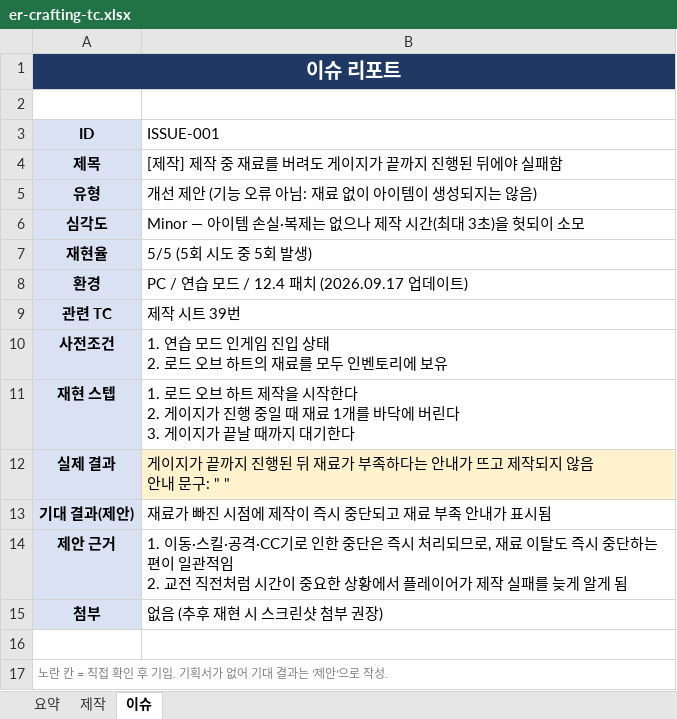
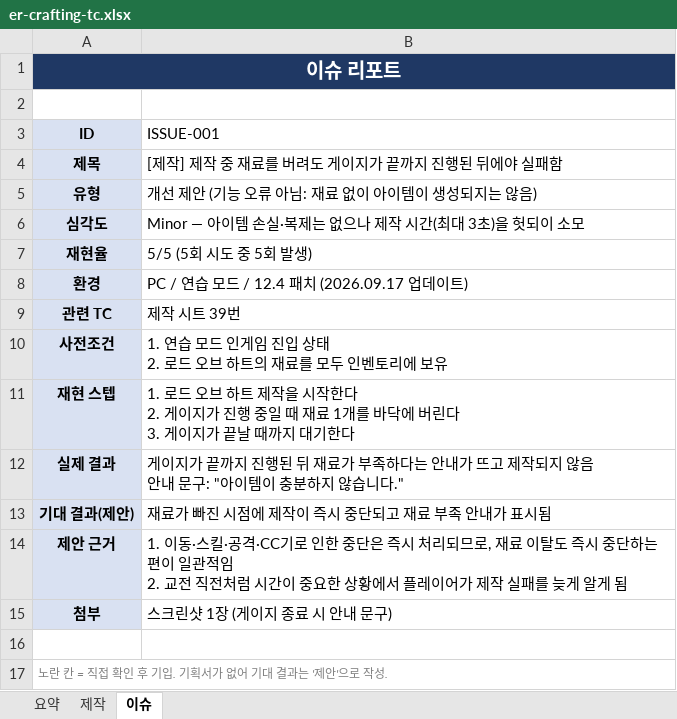
Before and after one commit to ksj000503/ksj000503.github.io, an Excel workbook: docs/er-crafting-tc.xlsx, sheet 이슈, drawn as a sheet; values as stored, in another font and other column widths than the file's, no borders; the diff names each change by its address in the sheet, - before the commit and + after, or states it on an @@ line.

```diff
--- a/docs/er-crafting-tc.xlsx (sheet 이슈)
+++ b/docs/er-crafting-tc.xlsx (sheet 이슈)
-B12 (ISSUE-001): …문구: " "
+B12 (ISSUE-001): …문구: "아이템이 충분하지 않습니다."
-B12 fill: #FFF2CC
+B12 fill: none
-B15 (ISSUE-001): 없음 (추후 재현 시 스크린샷 첨부 권장)
+B15 (ISSUE-001): 스크린샷 1장 (게이지 종료 시 안내 문구)
```
Also changed, not shown: sheet 요약, sheet 제작, 1 other file.
